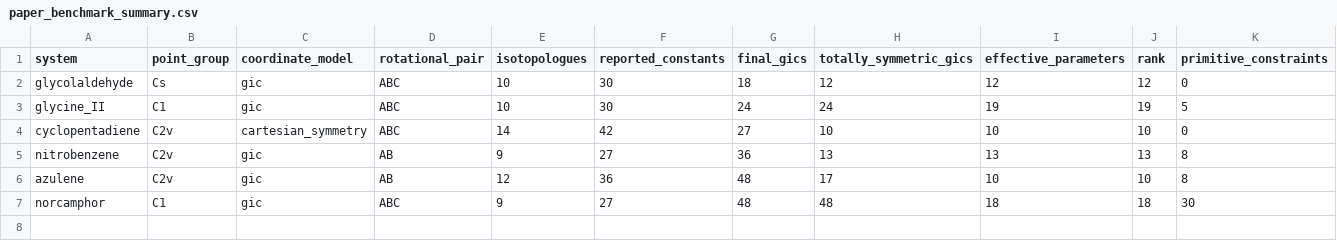
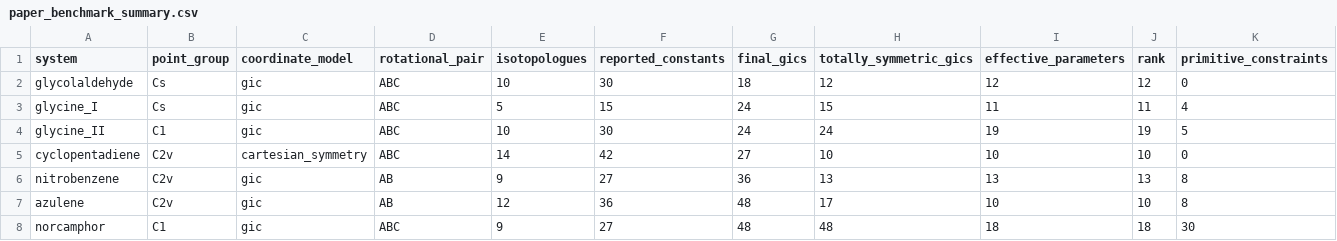
Before and after one commit to yogibubu/merlino3.0, a CSV file: doc/papers/newmsr/generated/paper_benchmark_summary.csv, drawn as a sheet; only a part is shown; rows hold the shown columns only; the diff names each change by its address in the sheet, - before the commit and + after, or states it on an @@ line.

Commit message:
Add glycine I SEfit benchmark

```diff
--- a/doc/papers/newmsr/generated/paper_benchmark_summary.csv
+++ b/doc/papers/newmsr/generated/paper_benchmark_summary.csv
+row 3: glycine_I | Cs | gic | ABC | 5 | 15 | 24 | 15 | 11 | 11 | 4
```
Also changed, not shown: benchmarks/semiexp_msr/generated/paper_planar_pair_diagnostics.csv, doc/papers/newmsr/generated/paper_planar_pair_diagnostics.csv, 17 other files.
